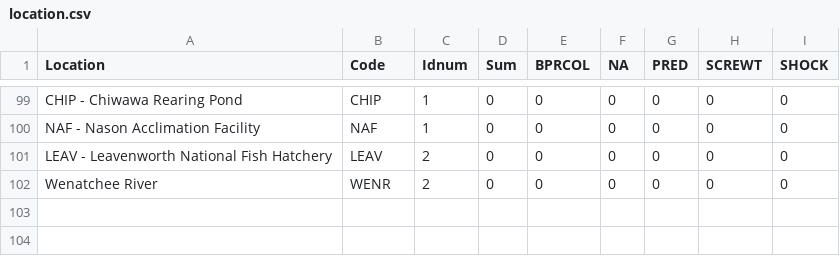
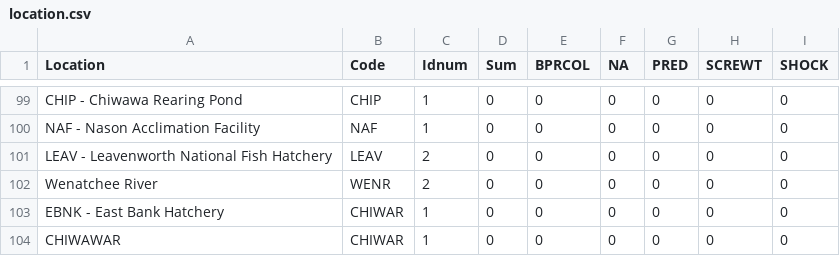
Before and after one commit to bchasco/MS, a CSV file: data/location.csv, drawn as a sheet; only a part is shown, gaps mark what is left out.

```diff
--- a/data/location.csv
+++ b/data/location.csv
@@ -102 +102,3 @@ LEAV - Leavenworth National Fish Hatchery,LEAV,2,0,0,0,0,0,0
 Wenatchee River,WENR,2,0,0,0,0,0,0
+EBNK - East Bank Hatchery,CHIWAR,1,0,0,0,0,0,0
+CHIWAWAR,CHIWAR,1,0,0,0,0,0,0
```
Also changed, not shown: data/hatchery_lookup.csv, 30 other files.
